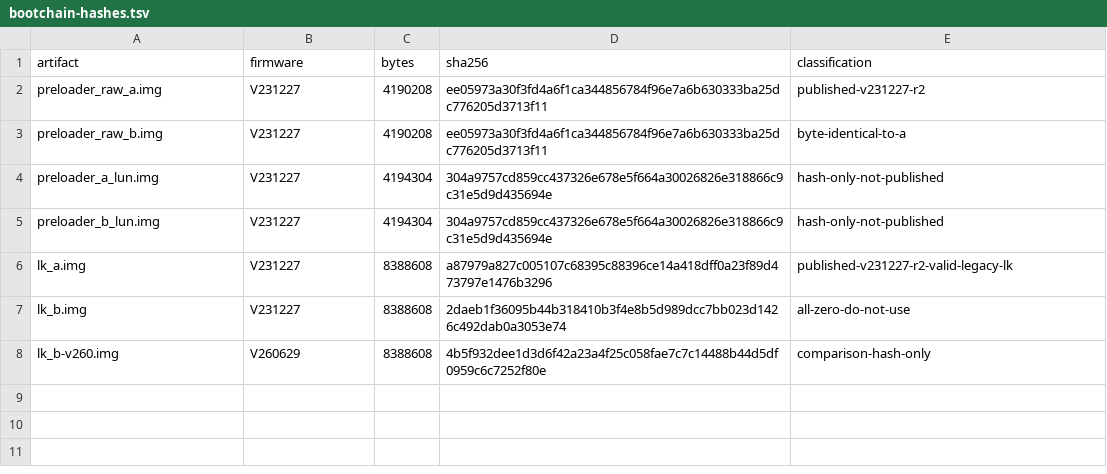
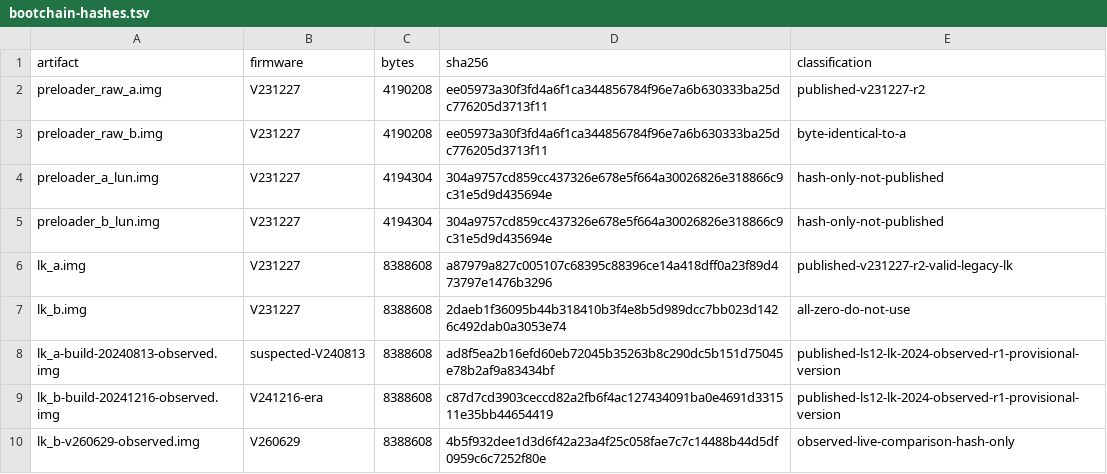
Before and after one commit to yoyicue/xpad2-v231227-bootchain-reference, a TSV file: metadata/bootchain-hashes.tsv, drawn as a sheet.

Commit message:
docs: add provisional 2024 LK observations

```diff
--- a/metadata/bootchain-hashes.tsv
+++ b/metadata/bootchain-hashes.tsv
@@ -7,2 +7,4 @@ lk_a.img	V231227	8388608	a87979a827c005107c68395c88396ce14a418dff0a23f89d473797e
 lk_b.img	V231227	8388608	2daeb1f36095b44b318410b3f4e8b5d989dcc7bb023d1426c492dab0a3053e74	all-zero-do-not-use
-lk_b-v260.img	V260629	8388608	4b5f932dee1d3d6f42a23a4f25c058fae7c7c14488b44d5df0959c6c7252f80e	comparison-hash-only
+lk_a-build-20240813-observed.img	suspected-V240813	8388608	ad8f5ea2b16efd60eb72045b35263b8c290dc5b151d75045e78b2af9a83434bf	published-ls12-lk-2024-observed-r1-provisional-version
+lk_b-build-20241216-observed.img	V241216-era	8388608	c87d7cd3903ceccd82a2fb6f4ac127434091ba0e4691d331511e35bb44654419	published-ls12-lk-2024-observed-r1-provisional-version
+lk_b-v260629-observed.img	V260629	8388608	4b5f932dee1d3d6f42a23a4f25c058fae7c7c14488b44d5df0959c6c7252f80e	observed-live-comparison-hash-only
```
Also changed, not shown: 5 other files.
